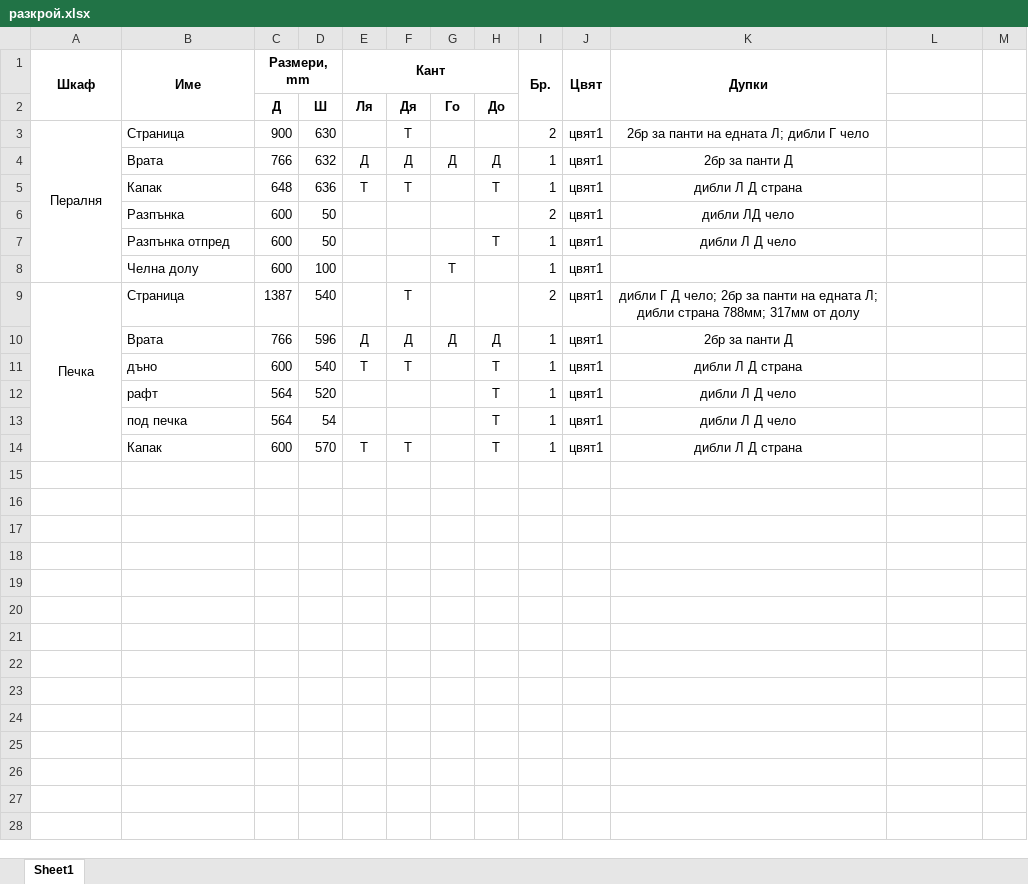
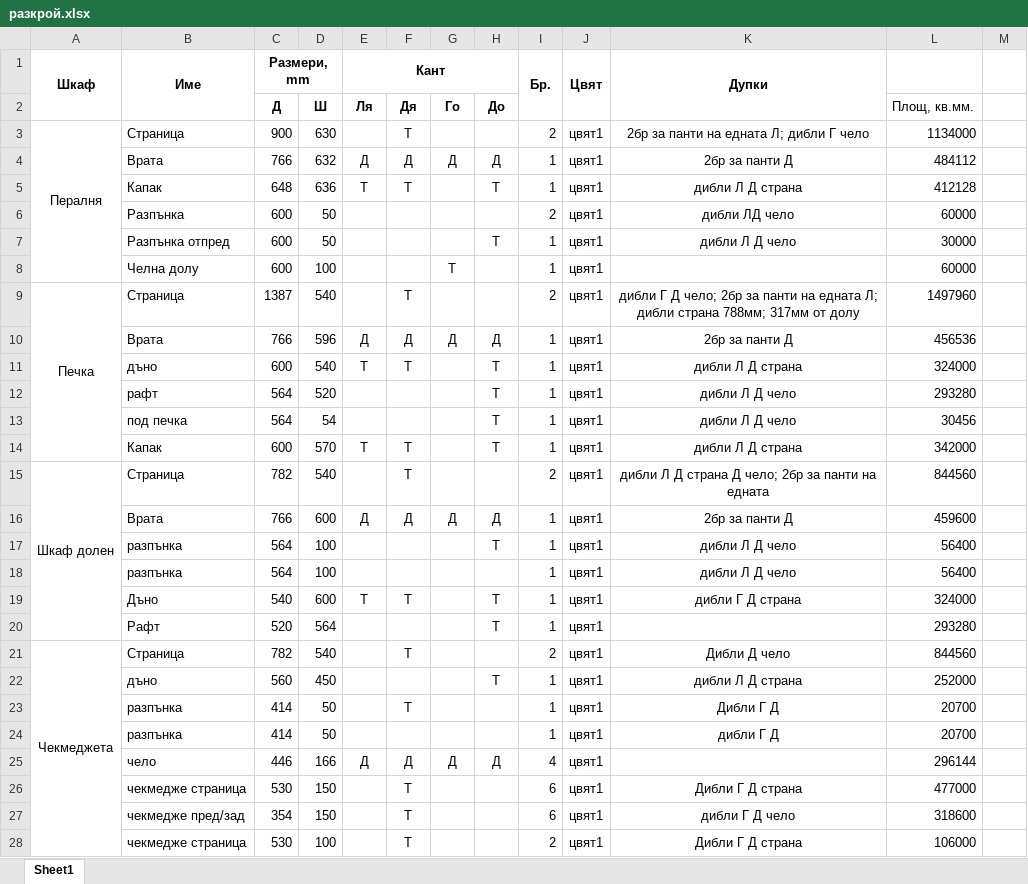
Before and after one commit to bigblondewolf/d1, an Excel workbook: кухня/разкрой.xlsx, sheet Sheet1, drawn as a sheet; only a part is shown; values as stored, in another font and other column widths than the file's, no borders; the diff covers the shown part only; the diff names each change by its address in the sheet, - before the commit and + after, or states it on an @@ line.

Commit message:
Таблица разкрой готова.

```diff
--- a/кухня/разкрой.xlsx (sheet Sheet1)
+++ b/кухня/разкрой.xlsx (sheet Sheet1)
-L2: (empty)
+L2: Площ, кв.мм.
-L3: (empty)
+L3: 1134000
-L4: (empty)
+L4: 484112
-L5: (empty)
+L5: 412128
-L6: (empty)
+L6: 60000
-L7: (empty)
+L7: 30000
-L8: (empty)
+L8: 60000
-L9: (empty)
+L9: 1497960
-L10: (empty)
+L10: 456536
-L11: (empty)
+L11: 324000
-L12: (empty)
+L12: 293280
-L13: (empty)
+L13: 30456
-L14: (empty)
+L14: 342000
+row 15: Шкаф долен | Страница | 782 | 540 |  | Т |  |  | 2 | цвят1 | дибли Л Д страна Д чело; 2бр за панти на едната | 844560
+row 16:  | Врата | 766 | 600 | Д | Д | Д | Д | 1 | цвят1 | 2бр за панти Д | 459600
+row 17:  | разпънка | 564 | 100 |  |  |  | Т | 1 | цвят1 | дибли Л Д чело | 56400
+row 18:  | разпънка | 564 | 100 |  |  |  |  | 1 | цвят1 | дибли Л Д чело | 56400
+row 19:  | Дъно | 540 | 600 | Т | Т |  | Т | 1 | цвят1 | дибли Г Д страна | 324000
+row 20:  | Рафт | 520 | 564 |  |  |  | Т | 1 | цвят1 |  | 293280
+row 21: Чекмеджета | Страница | 782 | 540 |  | Т |  |  | 2 | цвят1 | Дибли Д чело | 844560
+row 22:  | дъно | 560 | 450 |  |  |  | Т | 1 | цвят1 | дибли Л Д страна | 252000
+row 23:  | разпънка | 414 | 50 |  | Т |  |  | 1 | цвят1 | Дибли Г Д | 20700
+row 24:  | разпънка | 414 | 50 |  |  |  |  | 1 | цвят1 | дибли Г Д | 20700
+row 25:  | чело | 446 | 166 | Д | Д | Д | Д | 4 | цвят1 |  | 296144
+row 26:  | чекмедже страница | 530 | 150 |  | Т |  |  | 6 | цвят1 | Дибли Г Д страна | 477000
+row 27:  | чекмедже пред/зад | 354 | 150 |  | Т |  |  | 6 | цвят1 | дибли Г Д чело | 318600
+row 28:  | чекмедже страница | 530 | 100 |  | Т |  |  | 2 | цвят1 | Дибли Г Д страна | 106000
```
Also changed, not shown: 62 added rows elsewhere in this sheet, 1 other file.
